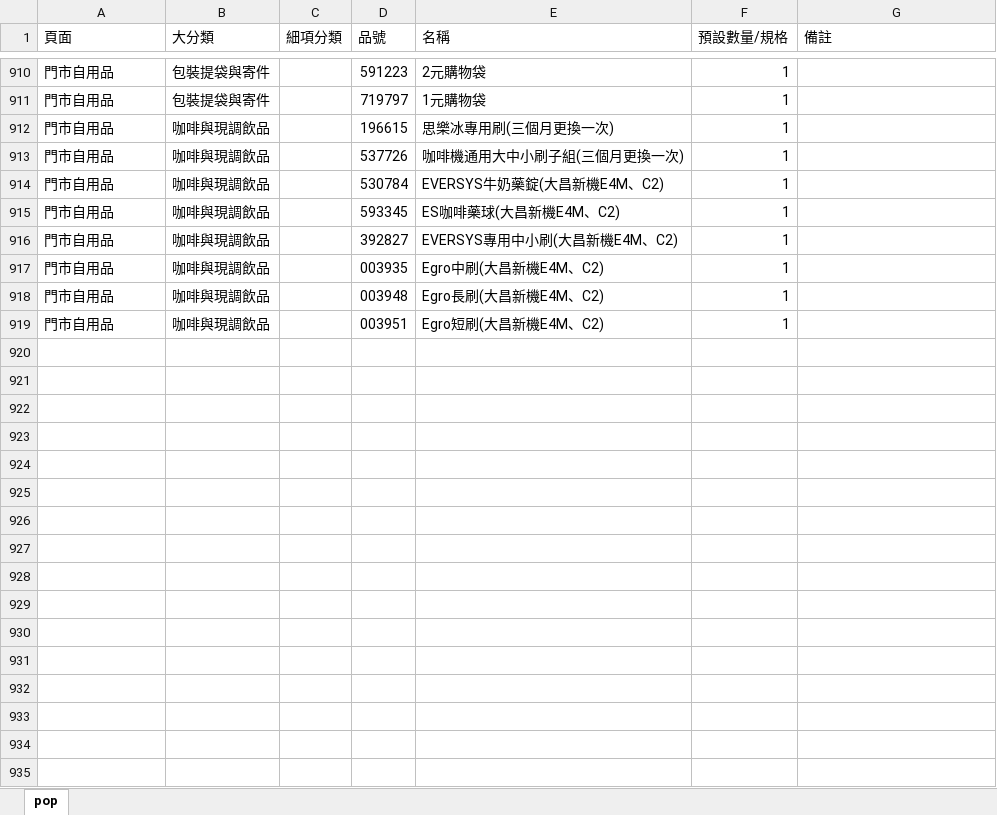
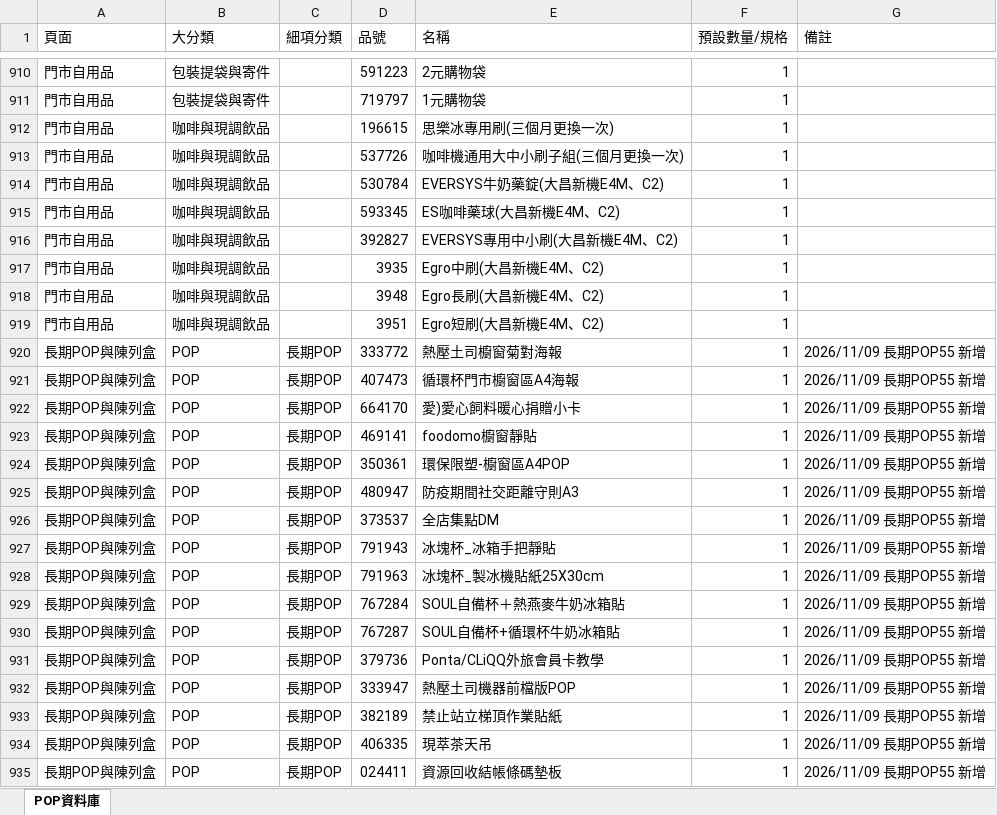
Before and after one commit to jeromeluz/711barcode, an Excel workbook: pop.xlsx, sheet POP資料庫, drawn as a sheet; only a part is shown, gaps mark what is left out; values as stored, in another font and other column widths than the file's, no cell formats; table styles not drawn; the diff covers the shown part only; the diff names each change by its address in the sheet, - before the commit and + after, or states it on an @@ line.

```diff
--- a/pop.xlsx (sheet POP資料庫)
+++ b/pop.xlsx (sheet POP資料庫)
-sheet tab: pop
+sheet tab: POP資料庫
-D917 (品號): 003935
+D917 (品號): 3935
-D918 (品號): 003948
+D918 (品號): 3948
-D919 (品號): 003951
+D919 (品號): 3951
+row 920: 長期POP與陳列盒 | POP | 長期POP | 333772 | 熱壓土司櫥窗菊對海報 | 1 | 2026/11/09 長期POP55 新增
+row 921: 長期POP與陳列盒 | POP | 長期POP | 407473 | 循環杯門市櫥窗區A4海報 | 1 | 2026/11/09 長期POP55 新增
+row 922: 長期POP與陳列盒 | POP | 長期POP | 664170 | 愛)愛心飼料暖心捐贈小卡 | 1 | 2026/11/09 長期POP55 新增
+row 923: 長期POP與陳列盒 | POP | 長期POP | 469141 | foodomo櫥窗靜貼 | 1 | 2026/11/09 長期POP55 新增
+row 924: 長期POP與陳列盒 | POP | 長期POP | 350361 | 環保限塑-櫥窗區A4POP | 1 | 2026/11/09 長期POP55 新增
+row 925: 長期POP與陳列盒 | POP | 長期POP | 480947 | 防疫期間社交距離守則A3 | 1 | 2026/11/09 長期POP55 新增
+row 926: 長期POP與陳列盒 | POP | 長期POP | 373537 | 全店集點DM | 1 | 2026/11/09 長期POP55 新增
+row 927: 長期POP與陳列盒 | POP | 長期POP | 791943 | 冰塊杯_冰箱手把靜貼 | 1 | 2026/11/09 長期POP55 新增
+row 928: 長期POP與陳列盒 | POP | 長期POP | 791963 | 冰塊杯_製冰機貼紙25X30cm | 1 | 2026/11/09 長期POP55 新增
+row 929: 長期POP與陳列盒 | POP | 長期POP | 767284 | SOUL自備杯＋熱燕麥牛奶冰箱貼 | 1 | 2026/11/09 長期POP55 新增
+row 930: 長期POP與陳列盒 | POP | 長期POP | 767287 | SOUL自備杯+循環杯牛奶冰箱貼 | 1 | 2026/11/09 長期POP55 新增
+row 931: 長期POP與陳列盒 | POP | 長期POP | 379736 | Ponta/CLiQQ外旅會員卡教學 | 1 | 2026/11/09 長期POP55 新增
+row 932: 長期POP與陳列盒 | POP | 長期POP | 333947 | 熱壓土司機器前檔版POP | 1 | 2026/11/09 長期POP55 新增
+row 933: 長期POP與陳列盒 | POP | 長期POP | 382189 | 禁止站立梯頂作業貼紙 | 1 | 2026/11/09 長期POP55 新增
+row 934: 長期POP與陳列盒 | POP | 長期POP | 406335 | 現萃茶天吊 | 1 | 2026/11/09 長期POP55 新增
+row 935: 長期POP與陳列盒 | POP | 長期POP | 024411 | 資源回收結帳條碼墊板 | 1 | 2026/11/09 長期POP55 新增
```
Also changed, not shown: 79 added rows and 239 edited cells elsewhere in this sheet, cell formats, 2 other files.
